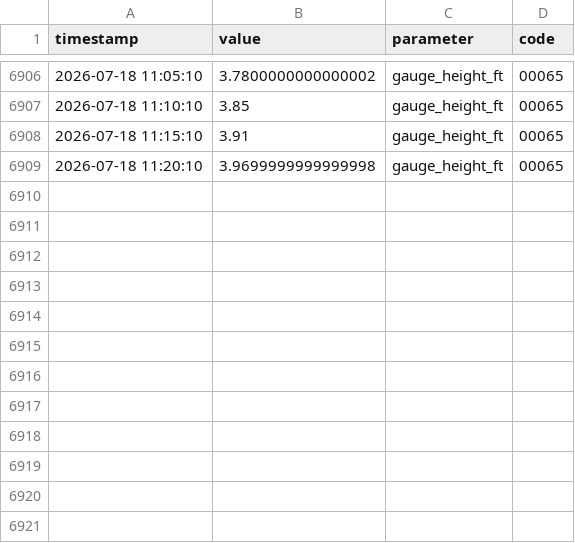
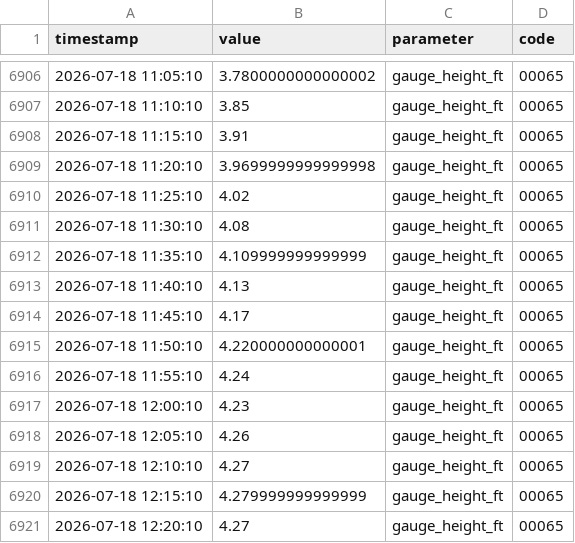
Before and after one commit to richardmhuse/do-not-hit-the-bridge, a CSV file: data/measured.csv, drawn as a sheet; only a part is shown, gaps mark what is left out; the diff names each change by its address in the sheet, - before the commit and + after, or states it on an @@ line.

```diff
--- a/data/measured.csv
+++ b/data/measured.csv
+row 6910: 2026-07-18 11:25:10 | 4.02 | gauge_height_ft | 00065
+row 6911: 2026-07-18 11:30:10 | 4.08 | gauge_height_ft | 00065
+row 6912: 2026-07-18 11:35:10 | 4.109999999999999 | gauge_height_ft | 00065
+row 6913: 2026-07-18 11:40:10 | 4.13 | gauge_height_ft | 00065
+row 6914: 2026-07-18 11:45:10 | 4.17 | gauge_height_ft | 00065
+row 6915: 2026-07-18 11:50:10 | 4.220000000000001 | gauge_height_ft | 00065
+row 6916: 2026-07-18 11:55:10 | 4.24 | gauge_height_ft | 00065
+row 6917: 2026-07-18 12:00:10 | 4.23 | gauge_height_ft | 00065
+row 6918: 2026-07-18 12:05:10 | 4.26 | gauge_height_ft | 00065
+row 6919: 2026-07-18 12:10:10 | 4.27 | gauge_height_ft | 00065
+row 6920: 2026-07-18 12:15:10 | 4.279999999999999 | gauge_height_ft | 00065
+row 6921: 2026-07-18 12:20:10 | 4.27 | gauge_height_ft | 00065
```
